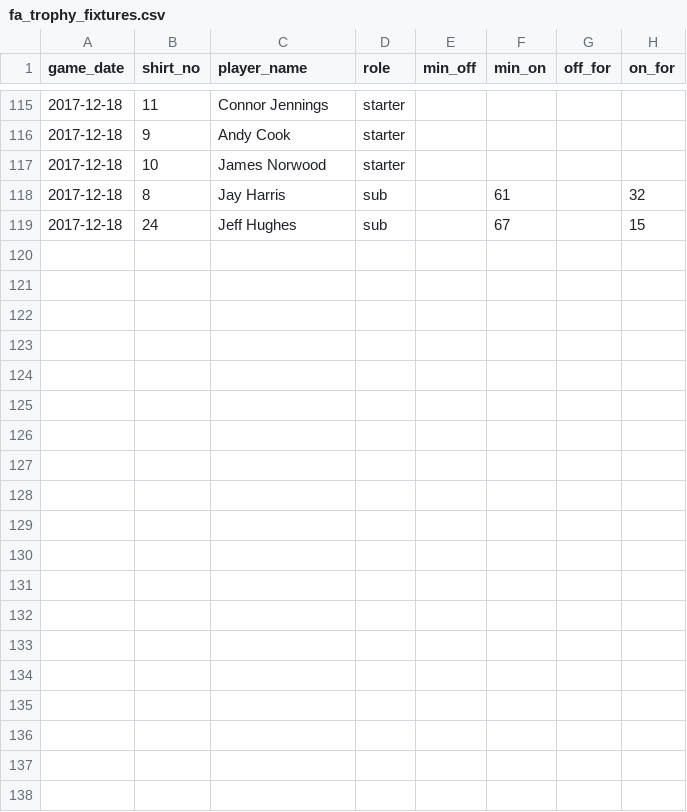
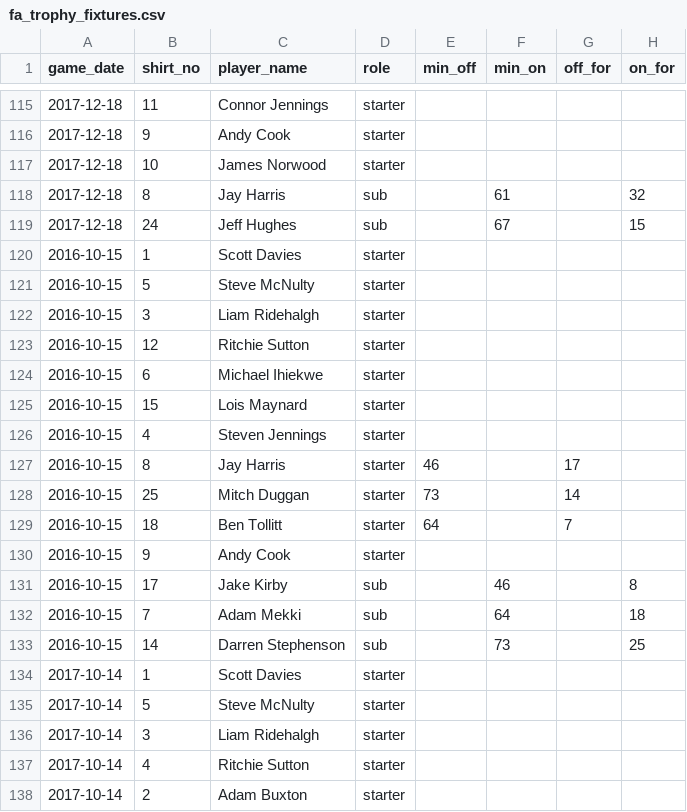
Before and after one commit to petebrown/complete-record, a CSV file: fa-trophy/fa_trophy_fixtures.csv, drawn as a sheet; only a part is shown, gaps mark what is left out; the diff covers the shown part only.

```diff
--- a/fa-trophy/fa_trophy_fixtures.csv
+++ b/fa-trophy/fa_trophy_fixtures.csv
@@ -119 +119,20 @@ game_date,shirt_no,player_name,role,min_off,min_on,off_for,on_for
 2017-12-18,24,Jeff Hughes,sub,,67,,15
+2016-10-15,1,Scott Davies,starter,,,,
+2016-10-15,5,Steve McNulty,starter,,,,
+2016-10-15,3,Liam Ridehalgh,starter,,,,
+2016-10-15,12,Ritchie Sutton,starter,,,,
+2016-10-15,6,Michael Ihiekwe,starter,,,,
+2016-10-15,15,Lois Maynard,starter,,,,
+2016-10-15,4,Steven Jennings,starter,,,,
+2016-10-15,8,Jay Harris,starter,46,,17,
+2016-10-15,25,Mitch Duggan,starter,73,,14,
+2016-10-15,18,Ben Tollitt,starter,64,,7,
+2016-10-15,9,Andy Cook,starter,,,,
+2016-10-15,17,Jake Kirby,sub,,46,,8
+2016-10-15,7,Adam Mekki,sub,,64,,18
+2016-10-15,14,Darren Stephenson,sub,,73,,25
+2017-10-14,1,Scott Davies,starter,,,
+2017-10-14,5,Steve McNulty,starter,,,
+2017-10-14,3,Liam Ridehalgh,starter,,,
+2017-10-14,4,Ritchie Sutton,starter,,,
+2017-10-14,2,Adam Buxton,starter,,,
```
Also changed, not shown: 9 added rows elsewhere in this file, fa-trophy/fa_trophy_goals.csv, fa-trophy/fa_trophy_goals_against.csv.
